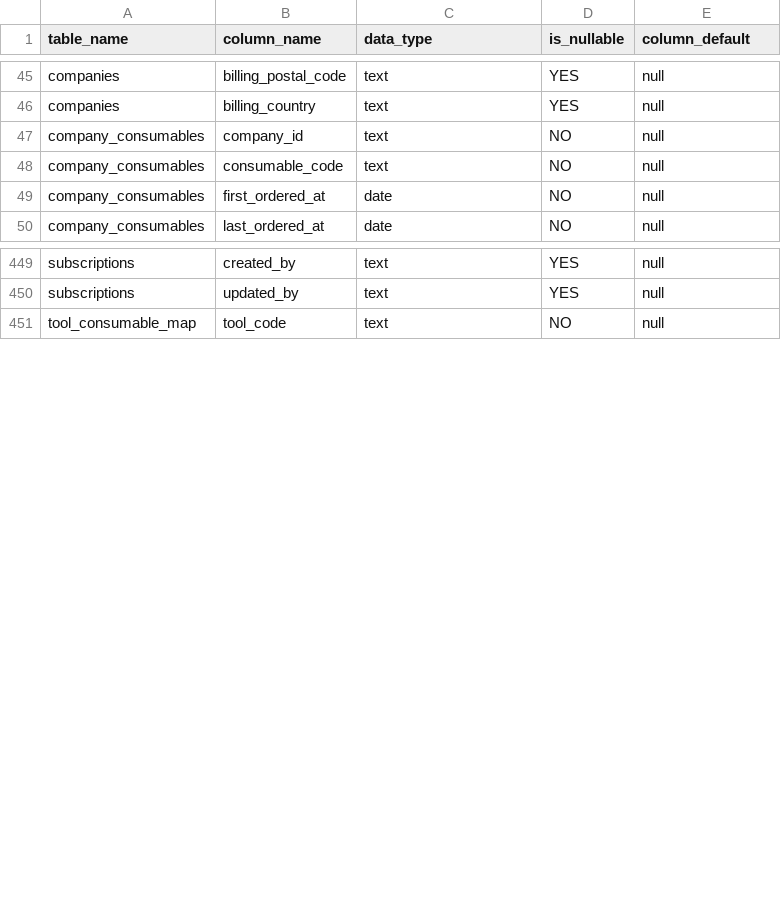
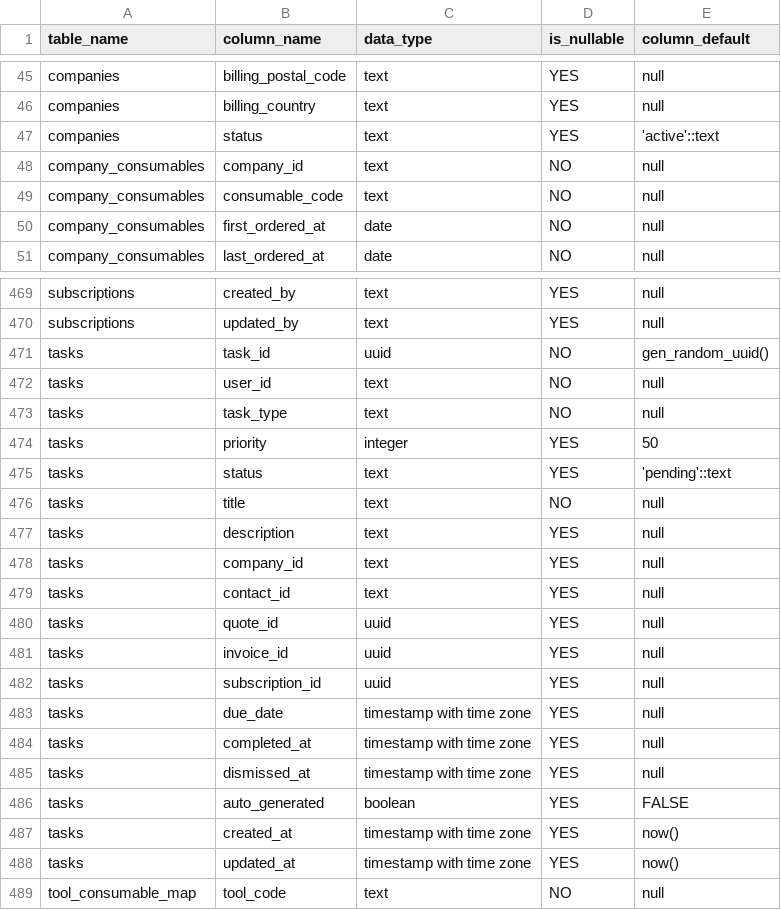
Before and after one commit to JackHarris99/technifold-automation, a CSV file: supabase/schema_export.csv, drawn as a sheet; only a part is shown, gaps mark what is left out; the diff covers the shown part only.

```diff
--- a/supabase/schema_export.csv
+++ b/supabase/schema_export.csv
@@ -46,2 +46,3 @@ companies,billing_postal_code,text,YES,null
 companies,billing_country,text,YES,null
+companies,status,text,YES,'active'::text
 company_consumables,company_id,text,NO,null
@@ -450,2 +470,20 @@ subscriptions,created_by,text,YES,null
 subscriptions,updated_by,text,YES,null
+tasks,task_id,uuid,NO,gen_random_uuid()
+tasks,user_id,text,NO,null
+tasks,task_type,text,NO,null
+tasks,priority,integer,YES,50
+tasks,status,text,YES,'pending'::text
+tasks,title,text,NO,null
+tasks,description,text,YES,null
+tasks,company_id,text,YES,null
+tasks,contact_id,text,YES,null
+tasks,quote_id,uuid,YES,null
+tasks,invoice_id,uuid,YES,null
+tasks,subscription_id,uuid,YES,null
+tasks,due_date,timestamp with time zone,YES,null
+tasks,completed_at,timestamp with time zone,YES,null
+tasks,dismissed_at,timestamp with time zone,YES,null
+tasks,auto_generated,boolean,YES,FALSE
+tasks,created_at,timestamp with time zone,YES,now()
+tasks,updated_at,timestamp with time zone,YES,now()
 tool_consumable_map,tool_code,text,NO,null
```
Also changed, not shown: 19 added rows elsewhere in this file, supabase/foreign_keys.csv, supabase/indexes.csv, 2 other files.
